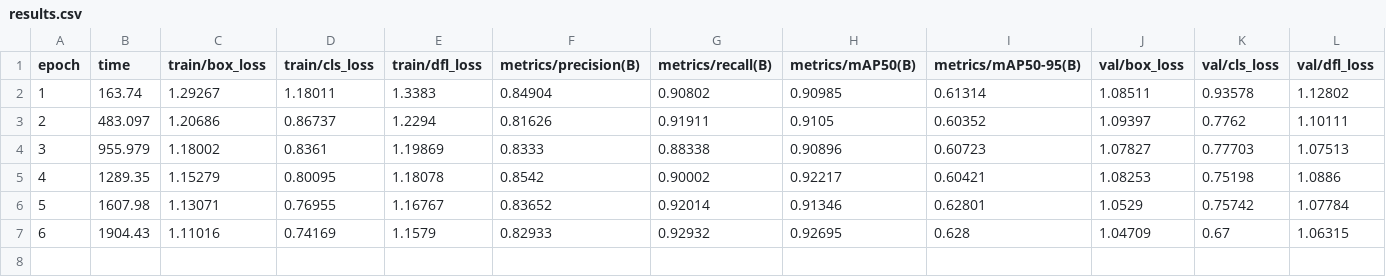
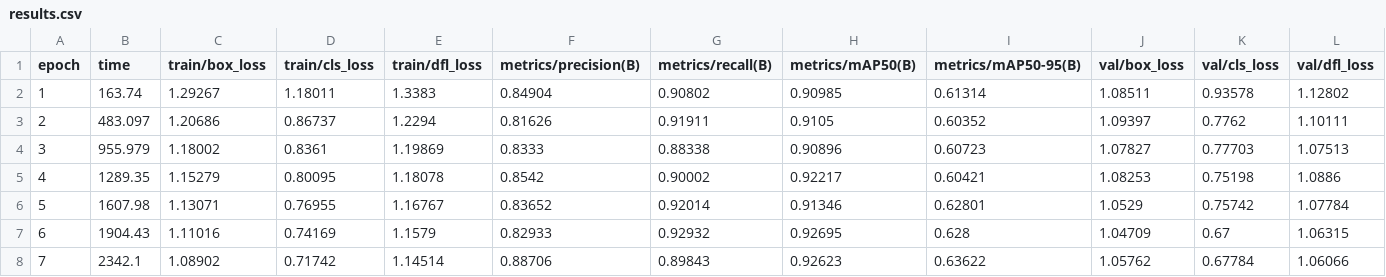
Before and after one commit to EngineeringSebastian-s/EvolutionaryComputation, a CSV file: RoboFlow/results/bccd_custom_training-5/results.csv, drawn as a sheet; only a part is shown; rows hold the shown columns only; the diff names each change by its address in the sheet, - before the commit and + after, or states it on an @@ line.

Commit message:
Update results.csv

```diff
--- a/RoboFlow/results/bccd_custom_training-5/results.csv
+++ b/RoboFlow/results/bccd_custom_training-5/results.csv
+row 8: 7 | 2342.1 | 1.08902 | 0.71742 | 1.14514 | 0.88706 | 0.89843 | 0.92623 | 0.63622 | 1.05762 | 0.67784 | 1.06066
```
